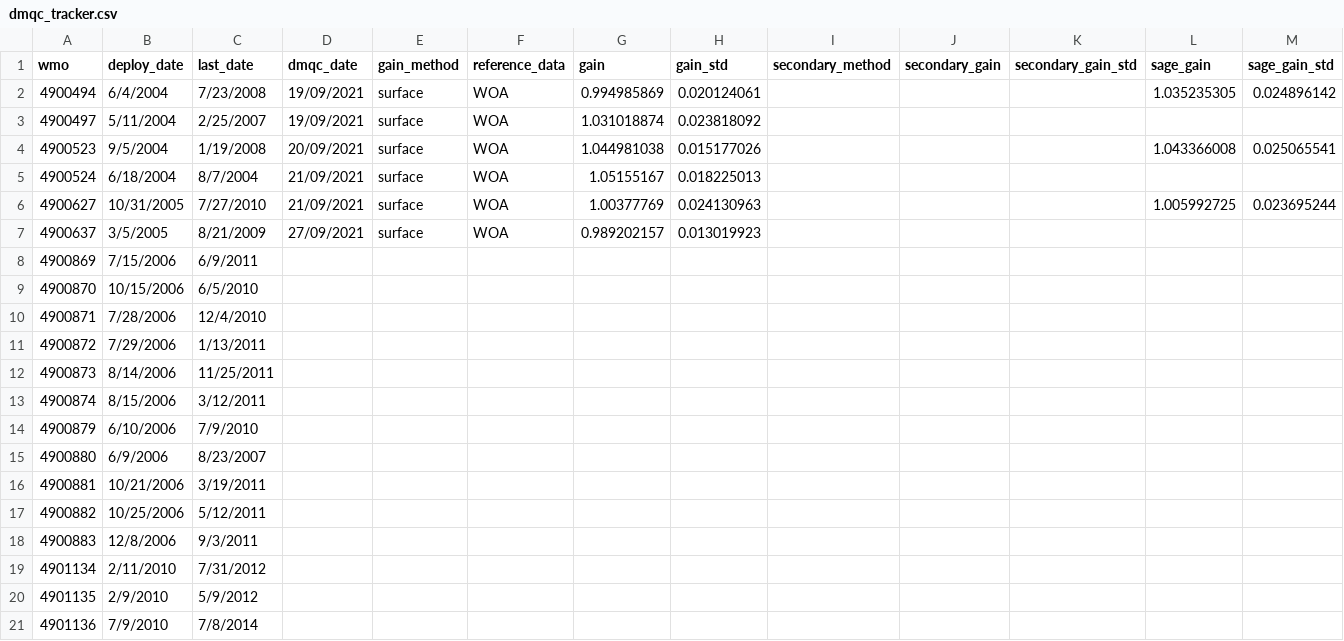
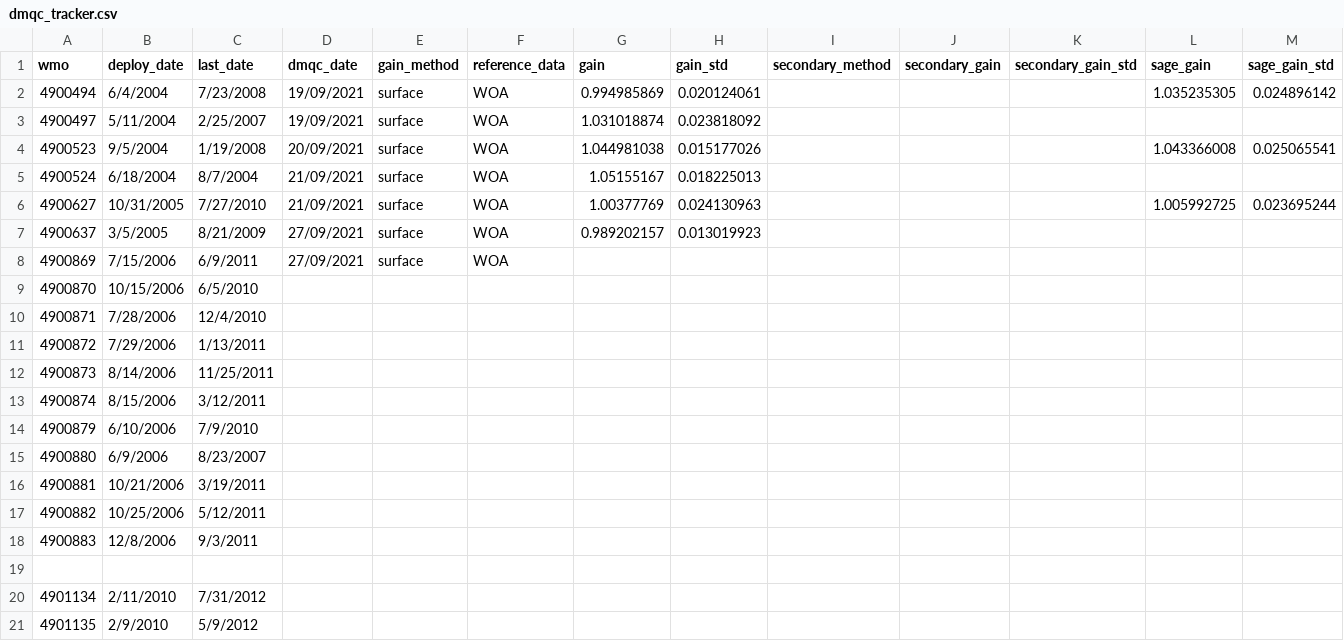
Before and after one commit to ArgoCanada/meds-dmqc, a CSV file: dmqc_tracker.csv, drawn as a sheet; only a part is shown; the shorter side is filled out with more unchanged rows; rows hold the shown columns only; the diff names each change by its address in the sheet, - before the commit and + after, or states it on an @@ line.

```diff
--- a/dmqc_tracker.csv
+++ b/dmqc_tracker.csv
-D8 (dmqc_date): (empty)
+D8 (dmqc_date): 27/09/2021
-E8 (gain_method): (empty)
+E8 (gain_method): surface
-F8 (reference_data): (empty)
+F8 (reference_data): WOA
+row 19: (empty)
```
Also changed, not shown: 7 other files.
